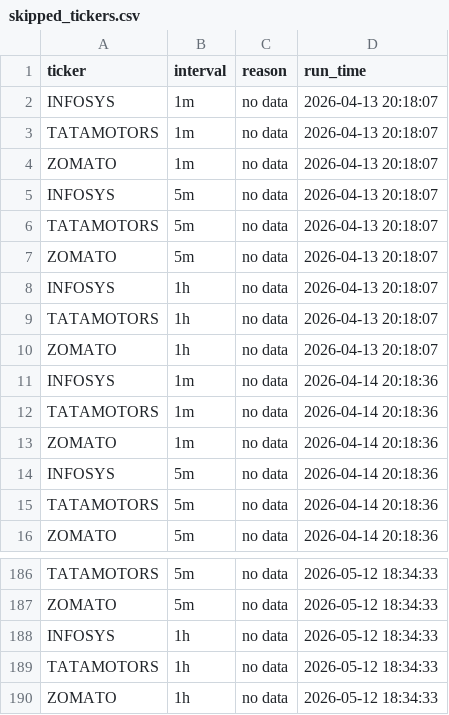
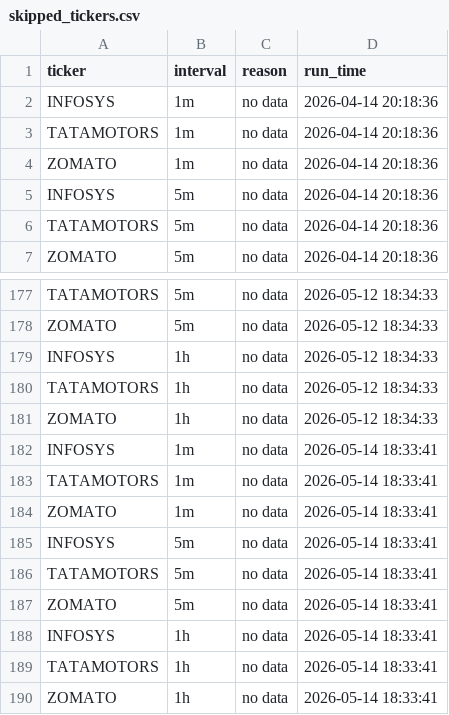
Before and after one commit to TusharQLab/market-data, a CSV file: data/skipped_tickers.csv, drawn as a sheet; only a part is shown, gaps mark what is left out; removed rows and columns are numbered as before the commit, all else as after; the diff names each change by its address in the sheet, - before the commit and + after, or states it on an @@ line.

```diff
--- a/data/skipped_tickers.csv
+++ b/data/skipped_tickers.csv
-row 2: INFOSYS | 1m | no data | 2026-04-13 20:18:07
-row 3: TATAMOTORS | 1m | no data | 2026-04-13 20:18:07
-row 4: ZOMATO | 1m | no data | 2026-04-13 20:18:07
-row 5: INFOSYS | 5m | no data | 2026-04-13 20:18:07
-row 6: TATAMOTORS | 5m | no data | 2026-04-13 20:18:07
-row 7: ZOMATO | 5m | no data | 2026-04-13 20:18:07
-row 8: INFOSYS | 1h | no data | 2026-04-13 20:18:07
-row 9: TATAMOTORS | 1h | no data | 2026-04-13 20:18:07
-row 10: ZOMATO | 1h | no data | 2026-04-13 20:18:07
+row 182: INFOSYS | 1m | no data | 2026-05-14 18:33:41
+row 183: TATAMOTORS | 1m | no data | 2026-05-14 18:33:41
+row 184: ZOMATO | 1m | no data | 2026-05-14 18:33:41
+row 185: INFOSYS | 5m | no data | 2026-05-14 18:33:41
+row 186: TATAMOTORS | 5m | no data | 2026-05-14 18:33:41
+row 187: ZOMATO | 5m | no data | 2026-05-14 18:33:41
+row 188: INFOSYS | 1h | no data | 2026-05-14 18:33:41
+row 189: TATAMOTORS | 1h | no data | 2026-05-14 18:33:41
+row 190: ZOMATO | 1h | no data | 2026-05-14 18:33:41
```
